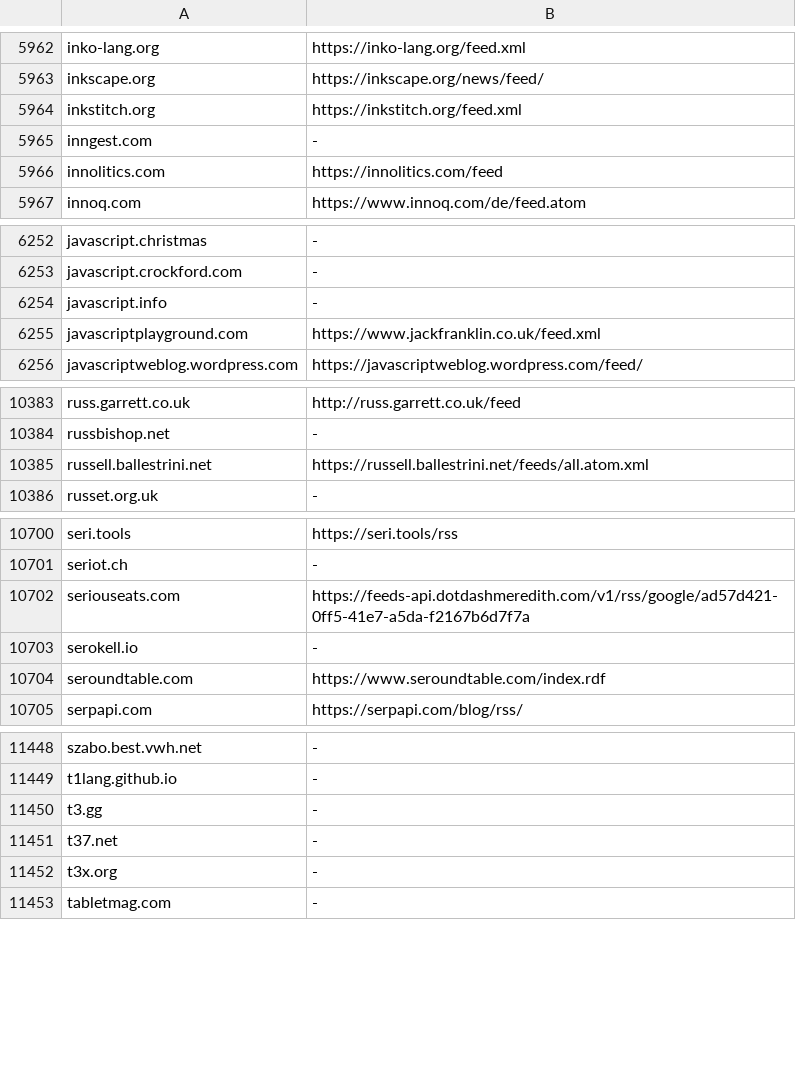
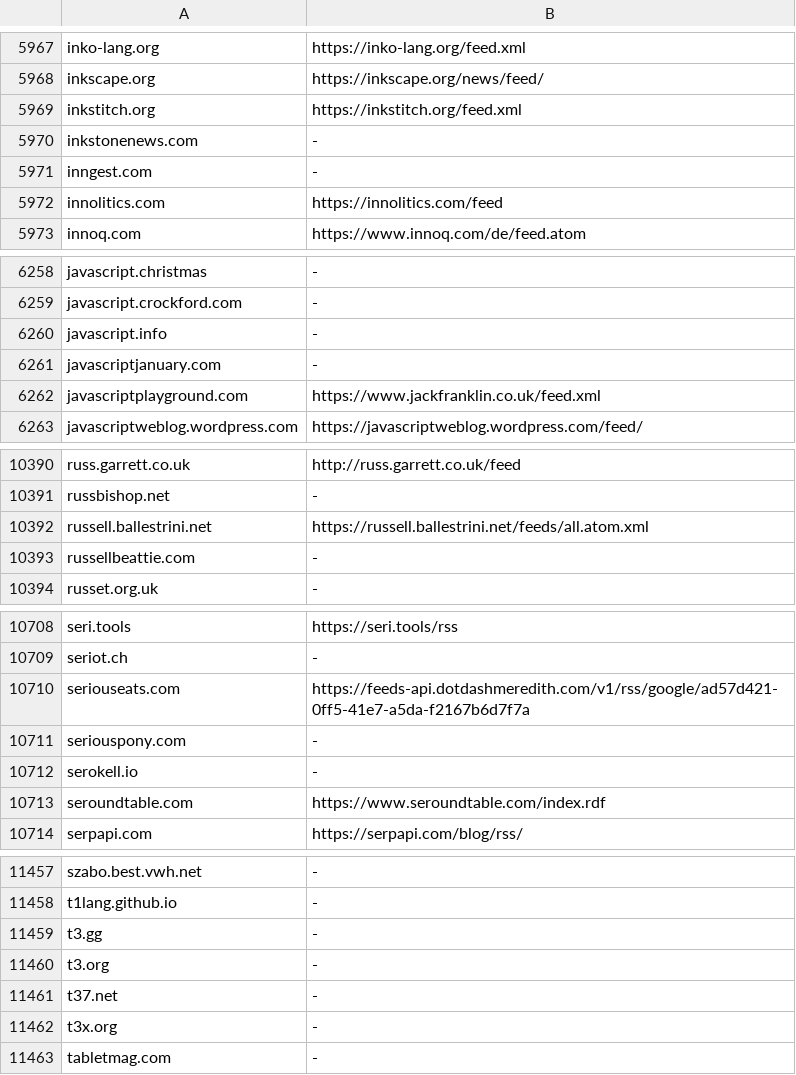
Before and after one commit to ErenOzen/erenozen, a TSV file: pipeline/feed_urls.tsv, drawn as a sheet; only a part is shown, gaps mark what is left out; the diff covers the shown part only; the diff names each change by its address in the sheet, - before the commit and + after, or states it on an @@ line.

```diff
--- a/pipeline/feed_urls.tsv
+++ b/pipeline/feed_urls.tsv
+row 5970: inkstonenews.com | -
+row 6261: javascriptjanuary.com | -
+row 10393: russellbeattie.com | -
+row 10711: seriouspony.com | -
+row 11460: t3.org | -
```
Also changed, not shown: 8 added rows elsewhere in this file, 6 other files.
